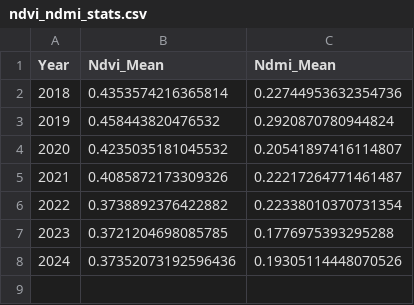
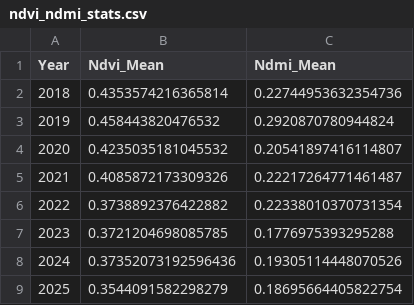
Before and after one commit to ThRiFt-BORG/mangroove-monitoring-app, a CSV file: data/changes/ndvi_ndmi_stats.csv, drawn as a sheet; the diff names each change by its address in the sheet, - before the commit and + after, or states it on an @@ line.

```diff
--- a/data/changes/ndvi_ndmi_stats.csv
+++ b/data/changes/ndvi_ndmi_stats.csv
+row 9: 2025 | 0.3544091582298279 | 0.18695664405822754
```
Also changed, not shown: 3 other files.
